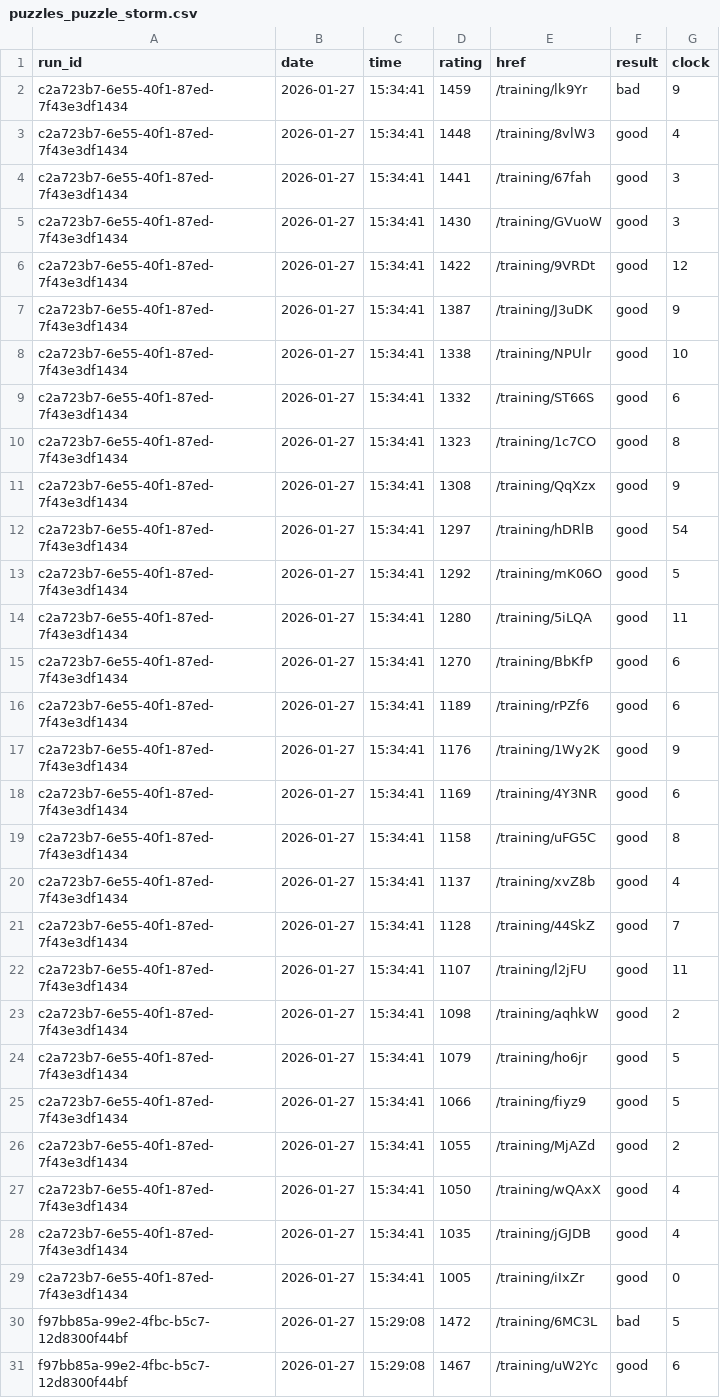
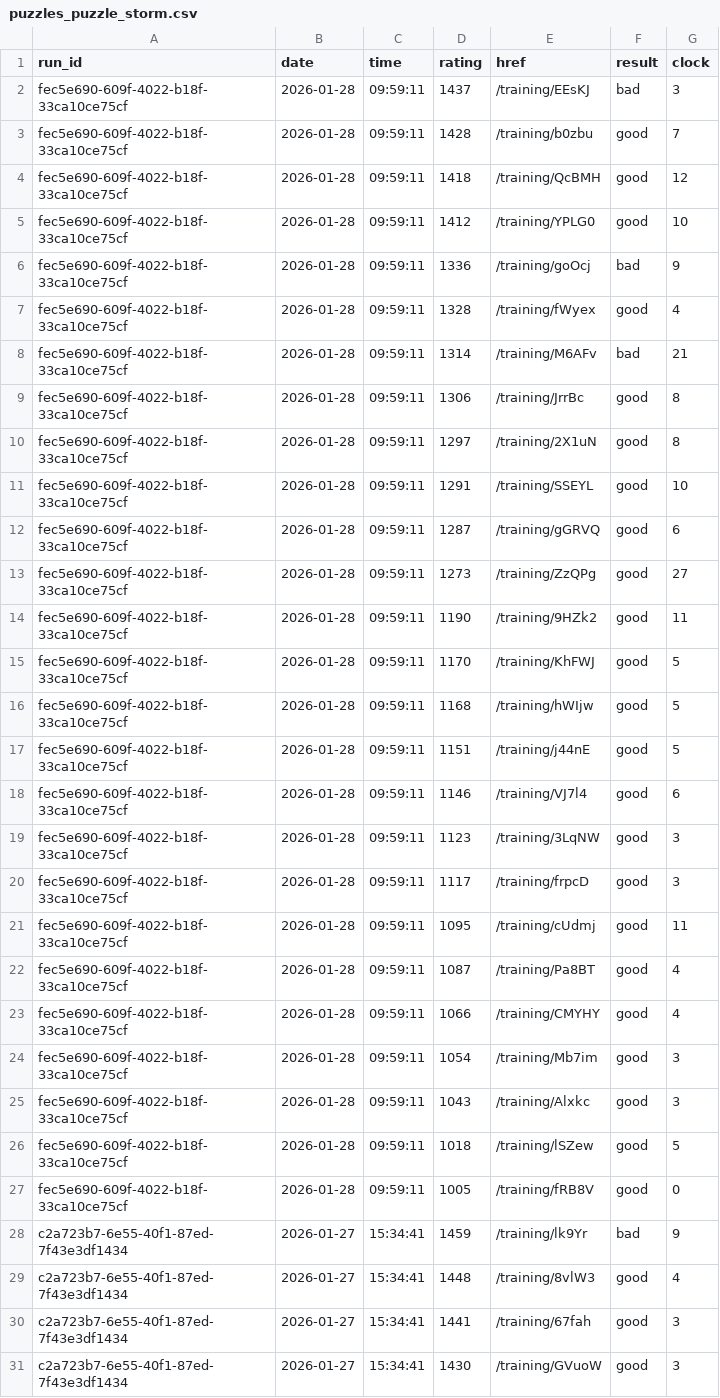
Before and after one commit to IsaacVerm/lichess-data, a CSV file: data/puzzles_puzzle_storm.csv, drawn as a sheet; only a part is shown; the shorter side is filled out with more unchanged rows; the diff names each change by its address in the sheet, - before the commit and + after, or states it on an @@ line.

Commit message:
update puzzles_puzzle_storm.csv

```diff
--- a/data/puzzles_puzzle_storm.csv
+++ b/data/puzzles_puzzle_storm.csv
+row 2: fec5e690-609f-4022-b18f-33ca10ce75cf | 2026-01-28 | 09:59:11 | 1437 | /training/EEsKJ | bad | 3
+row 3: fec5e690-609f-4022-b18f-33ca10ce75cf | 2026-01-28 | 09:59:11 | 1428 | /training/b0zbu | good | 7
+row 4: fec5e690-609f-4022-b18f-33ca10ce75cf | 2026-01-28 | 09:59:11 | 1418 | /training/QcBMH | good | 12
+row 5: fec5e690-609f-4022-b18f-33ca10ce75cf | 2026-01-28 | 09:59:11 | 1412 | /training/YPLG0 | good | 10
+row 6: fec5e690-609f-4022-b18f-33ca10ce75cf | 2026-01-28 | 09:59:11 | 1336 | /training/goOcj | bad | 9
+row 7: fec5e690-609f-4022-b18f-33ca10ce75cf | 2026-01-28 | 09:59:11 | 1328 | /training/fWyex | good | 4
+row 8: fec5e690-609f-4022-b18f-33ca10ce75cf | 2026-01-28 | 09:59:11 | 1314 | /training/M6AFv | bad | 21
+row 9: fec5e690-609f-4022-b18f-33ca10ce75cf | 2026-01-28 | 09:59:11 | 1306 | /training/JrrBc | good | 8
+row 10: fec5e690-609f-4022-b18f-33ca10ce75cf | 2026-01-28 | 09:59:11 | 1297 | /training/2X1uN | good | 8
+row 11: fec5e690-609f-4022-b18f-33ca10ce75cf | 2026-01-28 | 09:59:11 | 1291 | /training/SSEYL | good | 10
+row 12: fec5e690-609f-4022-b18f-33ca10ce75cf | 2026-01-28 | 09:59:11 | 1287 | /training/gGRVQ | good | 6
+row 13: fec5e690-609f-4022-b18f-33ca10ce75cf | 2026-01-28 | 09:59:11 | 1273 | /training/ZzQPg | good | 27
+row 14: fec5e690-609f-4022-b18f-33ca10ce75cf | 2026-01-28 | 09:59:11 | 1190 | /training/9HZk2 | good | 11
+row 15: fec5e690-609f-4022-b18f-33ca10ce75cf | 2026-01-28 | 09:59:11 | 1170 | /training/KhFWJ | good | 5
+row 16: fec5e690-609f-4022-b18f-33ca10ce75cf | 2026-01-28 | 09:59:11 | 1168 | /training/hWIjw | good | 5
+row 17: fec5e690-609f-4022-b18f-33ca10ce75cf | 2026-01-28 | 09:59:11 | 1151 | /training/j44nE | good | 5
+row 18: fec5e690-609f-4022-b18f-33ca10ce75cf | 2026-01-28 | 09:59:11 | 1146 | /training/VJ7l4 | good | 6
+row 19: fec5e690-609f-4022-b18f-33ca10ce75cf | 2026-01-28 | 09:59:11 | 1123 | /training/3LqNW | good | 3
+row 20: fec5e690-609f-4022-b18f-33ca10ce75cf | 2026-01-28 | 09:59:11 | 1117 | /training/frpcD | good | 3
+row 21: fec5e690-609f-4022-b18f-33ca10ce75cf | 2026-01-28 | 09:59:11 | 1095 | /training/cUdmj | good | 11
+row 22: fec5e690-609f-4022-b18f-33ca10ce75cf | 2026-01-28 | 09:59:11 | 1087 | /training/Pa8BT | good | 4
+row 23: fec5e690-609f-4022-b18f-33ca10ce75cf | 2026-01-28 | 09:59:11 | 1066 | /training/CMYHY | good | 4
+row 24: fec5e690-609f-4022-b18f-33ca10ce75cf | 2026-01-28 | 09:59:11 | 1054 | /training/Mb7im | good | 3
+row 25: fec5e690-609f-4022-b18f-33ca10ce75cf | 2026-01-28 | 09:59:11 | 1043 | /training/Alxkc | good | 3
+row 26: fec5e690-609f-4022-b18f-33ca10ce75cf | 2026-01-28 | 09:59:11 | 1018 | /training/lSZew | good | 5
+row 27: fec5e690-609f-4022-b18f-33ca10ce75cf | 2026-01-28 | 09:59:11 | 1005 | /training/fRB8V | good | 0
```
